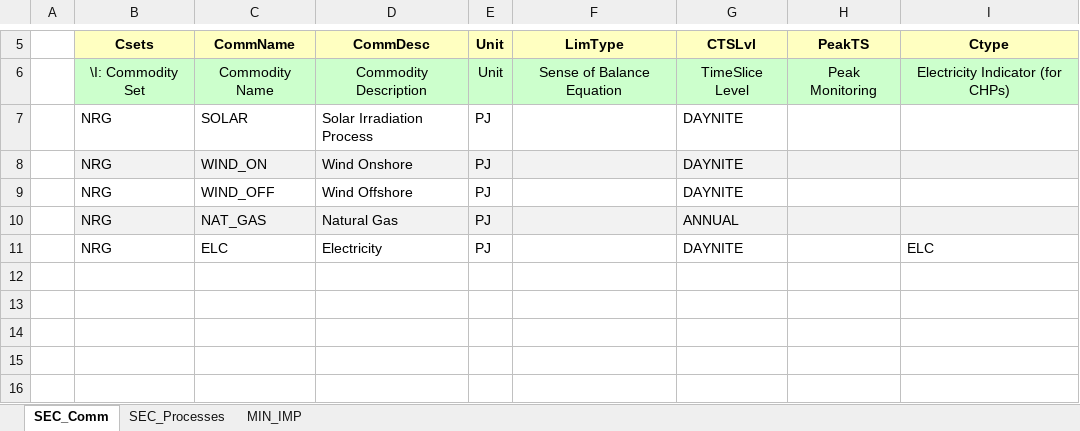
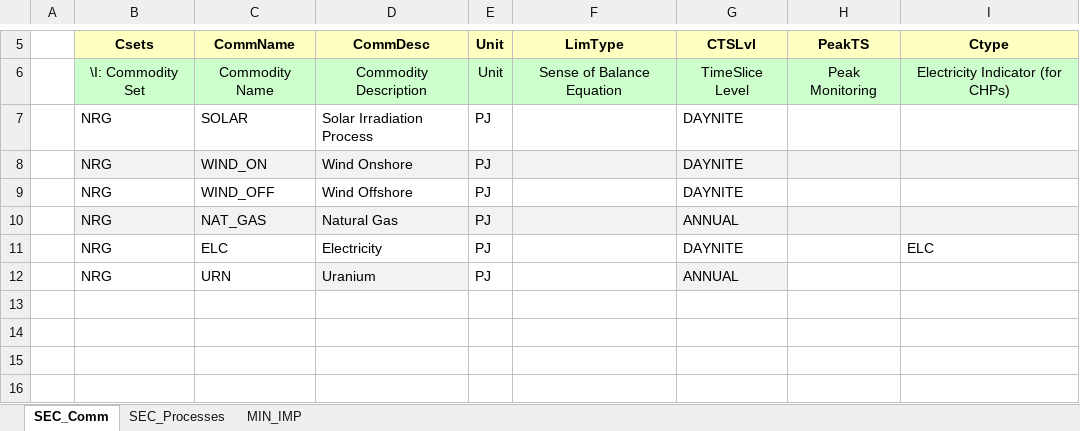
Before and after one commit to matteopra/MSc_SELECT, an Excel workbook: VT_Model_SUP_V01.xlsx, sheet SEC_Comm, drawn as a sheet; only a part is shown, gaps mark what is left out; values as stored, in another font and other column widths than the file's, no borders; the diff names each change by its address in the sheet, - before the commit and + after, or states it on an @@ line.

```diff
--- a/VT_Model_SUP_V01.xlsx (sheet SEC_Comm)
+++ b/VT_Model_SUP_V01.xlsx (sheet SEC_Comm)
-row 12: (empty)
+row 12:  | NRG | URN | Uranium | PJ |  | ANNUAL
-D12 fill: none
+D12 fill: #F2F2F2
-G12 fill: none
+G12 fill: #F2F2F2
```
Also changed, not shown: sheet SEC_Processes, sheet MIN_IMP, 1 other file.
